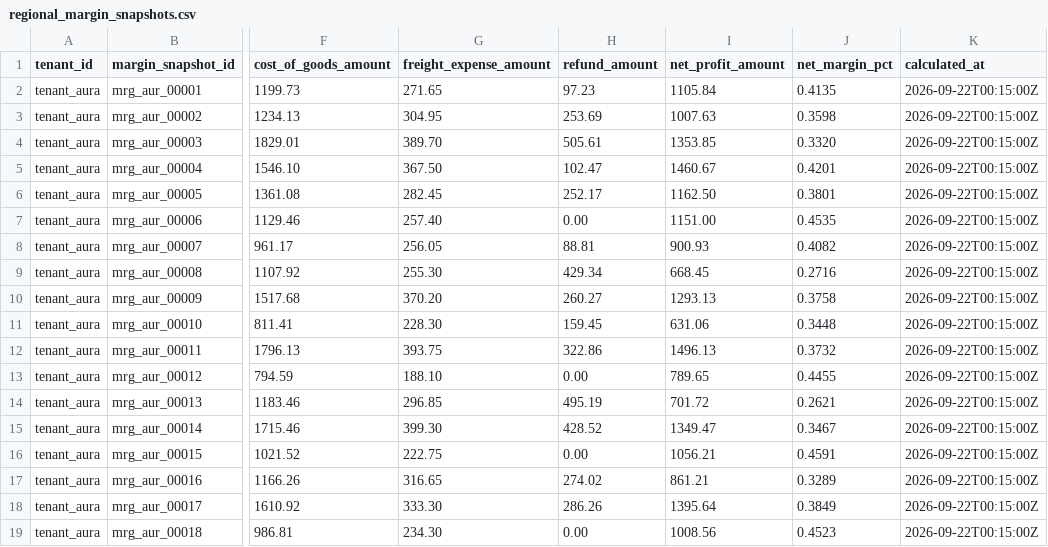
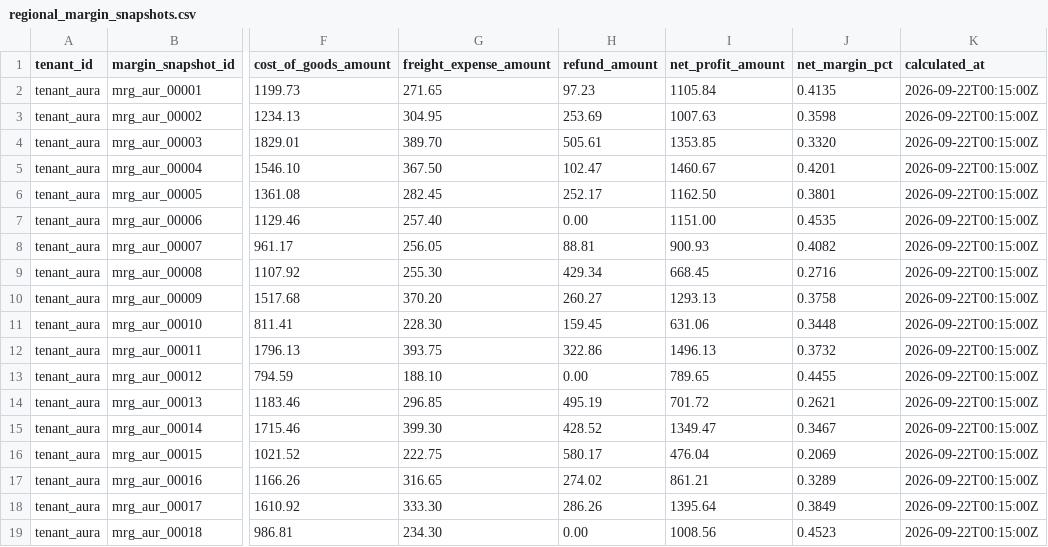
Before and after one commit to prajwalgotmare/business-brain, a CSV file: data/generated/aura_brands/regional_margin_snapshots.csv, drawn as a sheet; only a part is shown, gaps mark what is left out; the diff names each change by its address in the sheet, - before the commit and + after, or states it on an @@ line.

```diff
--- a/data/generated/aura_brands/regional_margin_snapshots.csv
+++ b/data/generated/aura_brands/regional_margin_snapshots.csv
-H16 (refund_amount): 0.00
+H16 (refund_amount): 580.17
-I16 (net_profit_amount): 1056.21
+I16 (net_profit_amount): 476.04
-J16 (net_margin_pct): 0.4591
+J16 (net_margin_pct): 0.2069
```
Also changed, not shown: data/generated/aura_brands/inventory_balances.csv, data/generated/aura_brands/inventory_movements.csv, 21 other files.
